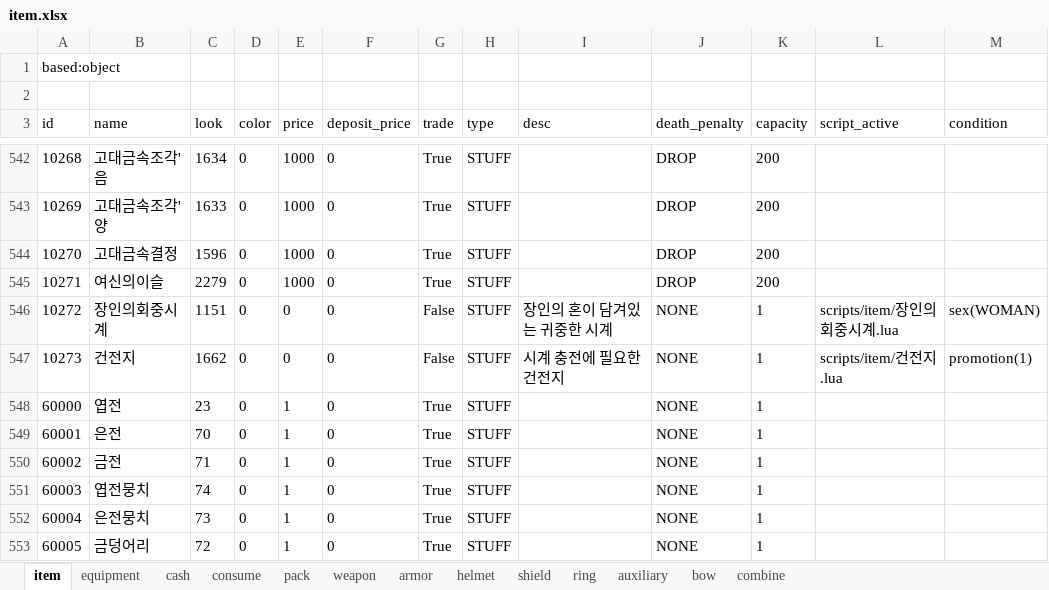
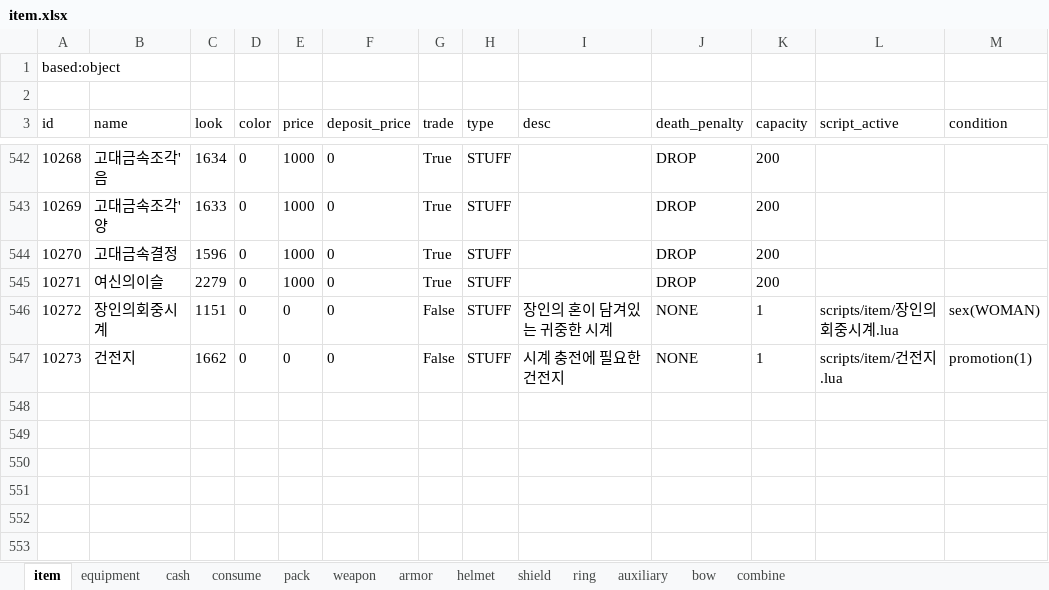
Before and after one commit to boyism80/fb, an Excel workbook: resources/table/item.xlsx, sheet item, drawn as a sheet; only a part is shown, gaps mark what is left out; values as stored, in another font and other column widths than the file's, no borders; the diff names each change by its address in the sheet, - before the commit and + after, or states it on an @@ line.

```diff
--- a/resources/table/item.xlsx (sheet item)
+++ b/resources/table/item.xlsx (sheet item)
-row 548: 60000 | 엽전 | 23 | 0 | 1 | 0 | True | STUFF |  | NONE | 1
-row 549: 60001 | 은전 | 70 | 0 | 1 | 0 | True | STUFF |  | NONE | 1
-row 550: 60002 | 금전 | 71 | 0 | 1 | 0 | True | STUFF |  | NONE | 1
-row 551: 60003 | 엽전뭉치 | 74 | 0 | 1 | 0 | True | STUFF |  | NONE | 1
-row 552: 60004 | 은전뭉치 | 73 | 0 | 1 | 0 | True | STUFF |  | NONE | 1
-row 553: 60005 | 금덩어리 | 72 | 0 | 1 | 0 | True | STUFF |  | NONE | 1
```
Also changed, not shown: sheet cash, resources/table/const.xlsx, resources/table/enum.item.xlsx, 8 other files.
